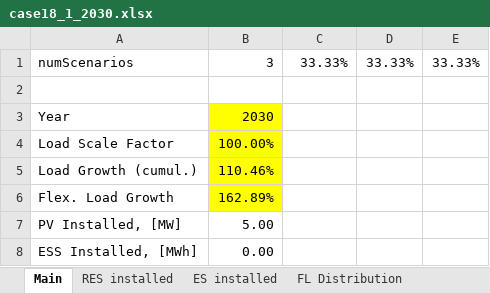
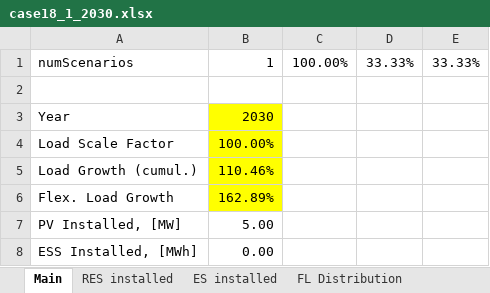
Before and after one commit to micaelsimoes/shared-resource-planning-v2, an Excel workbook: data/CS1/case18_1/case18_1_2030.xlsx, sheet Main, drawn as a sheet; values as stored, in another font and other column widths than the file's, no borders; the diff names each change by its address in the sheet, - before the commit and + after, or states it on an @@ line.

```diff
--- a/data/CS1/case18_1/case18_1_2030.xlsx (sheet Main)
+++ b/data/CS1/case18_1/case18_1_2030.xlsx (sheet Main)
-B1: 3
+B1: 1
-C1: 33.33%
+C1: 100.00%
```
Also changed, not shown: data/CS1/case18_1/case18_1_2020.xlsx, data/CS1/case18_1/case18_1_2040.xlsx, 1 other file.
